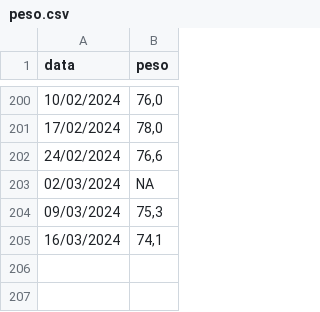
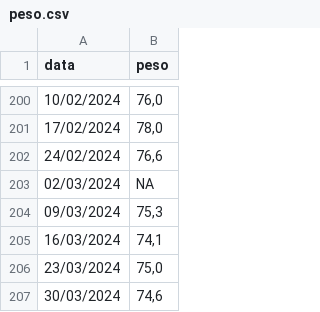
Before and after one commit to tomasbarcellos/peso, a CSV file: peso.csv, drawn as a sheet; only a part is shown, gaps mark what is left out; the diff names each change by its address in the sheet, - before the commit and + after, or states it on an @@ line.

Commit message:
Update peso.csv

```diff
--- a/peso.csv
+++ b/peso.csv
+row 206: 23/03/2024 | 75,0
+row 207: 30/03/2024 | 74,6
```
